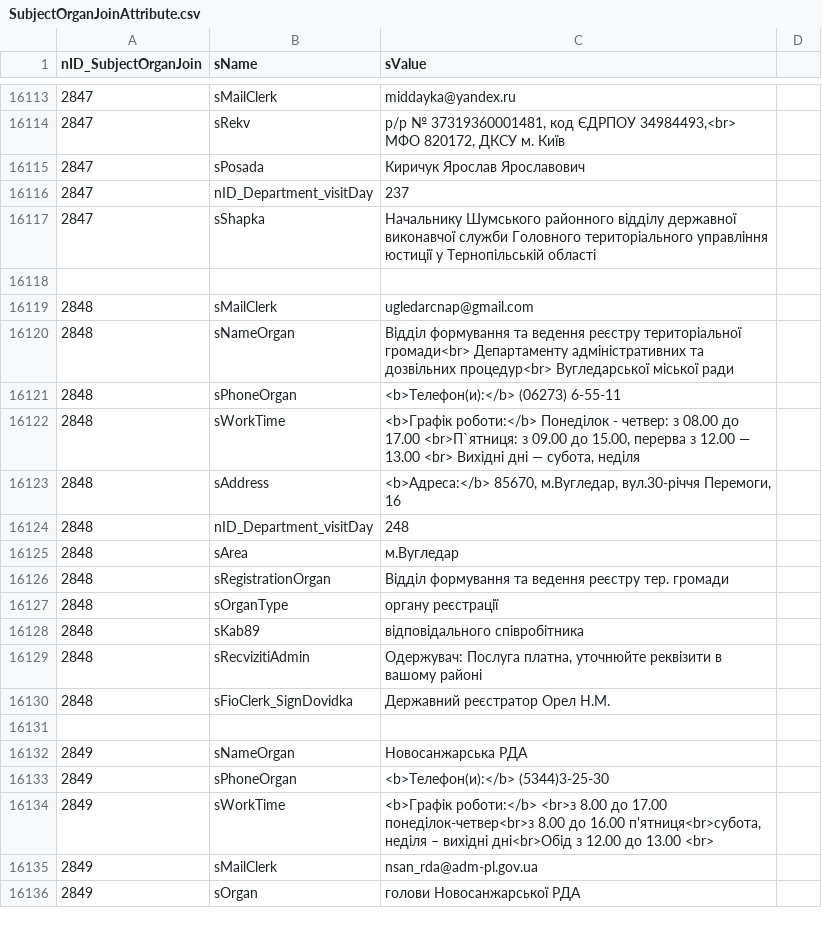
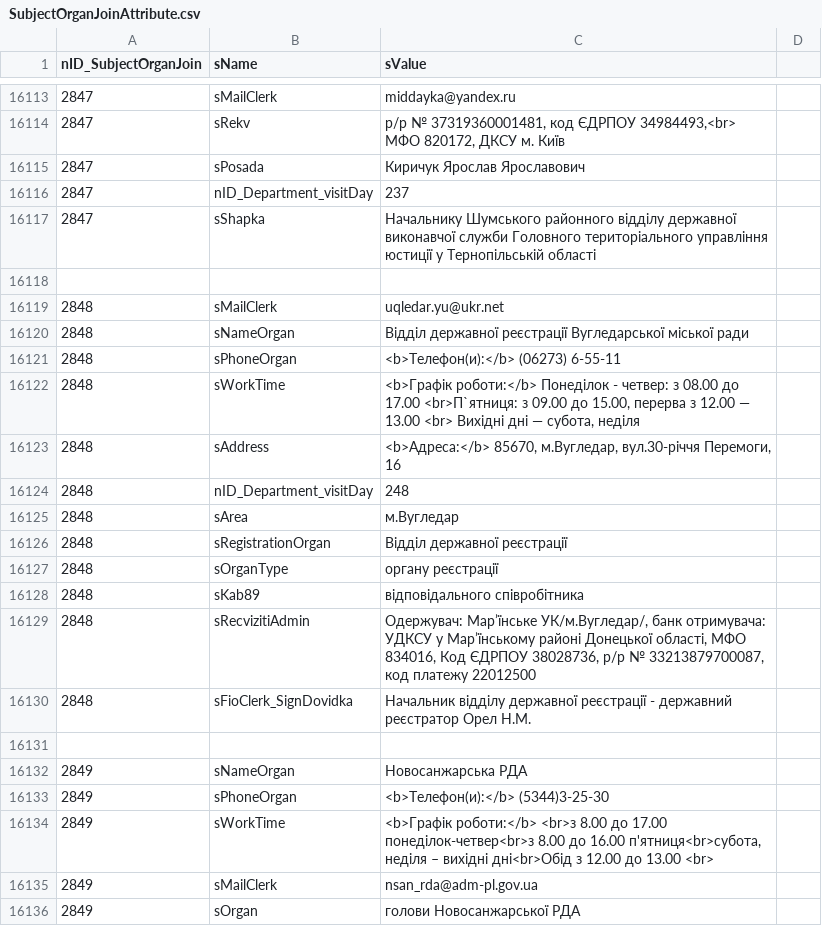
Before and after one commit to iGov-UA/i, a CSV file: wf-central/src/main/resources/data/SubjectOrganJoinAttribute.csv, drawn as a sheet; only a part is shown, gaps mark what is left out.

Commit message:
Вугледар - мзменение атрибутов

```diff
--- a/wf-central/src/main/resources/data/SubjectOrganJoinAttribute.csv
+++ b/wf-central/src/main/resources/data/SubjectOrganJoinAttribute.csv
@@ -16118,4 +16118,4 @@ nID_SubjectOrganJoin;sName;sValue
 
-2848;sMailClerk;ugledarcnap@gmail.com
-2848;sNameOrgan;Відділ формування та ведення реєстру територіальної громади<br> Департаменту адміністративних та дозвільних процедур<br> Вугледарської міської ради
+2848;sMailClerk;uqledar.yu@ukr.net
+2848;sNameOrgan;Відділ державної реєстрації Вугледарської міської ради
 2848;sPhoneOrgan;<b>Телефон(и):</b> (06273) 6-55-11
@@ -16125,7 +16125,7 @@ nID_SubjectOrganJoin;sName;sValue
 2848;sArea;м.Вугледар
-2848;sRegistrationOrgan;Відділ формування та ведення реєстру тер. громади
+2848;sRegistrationOrgan;Відділ державної реєстрації
 2848;sOrganType;органу реєстрації
 2848;sKab89;відповідального співробітника
-2848;sRecvizitiAdmin;Одержувач: Послуга платна, уточнюйте реквізити в вашому районі
-2848;sFioClerk_SignDovidka;Державний реєстратор Орел Н.М.
+2848;sRecvizitiAdmin;Одержувач: Мар’їнське УК/м.Вугледар/, банк отримувача: УДКСУ у Мар’їнському районі Донецької області, МФО 834016, Код ЄДРПОУ 38028736, р/р № 33213879700087, код платежу 22012500
+2848;sFioClerk_SignDovidka;Начальник відділу державної реєстрації - державний реєстратор Орел Н.М.
 
```
